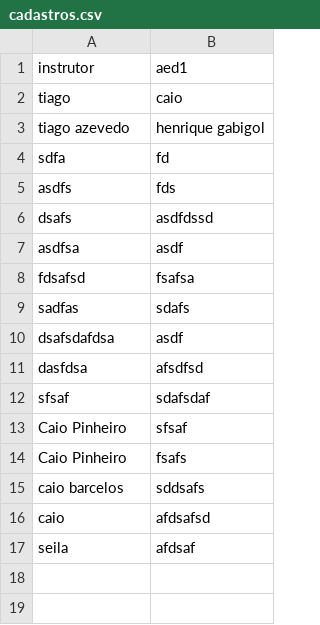
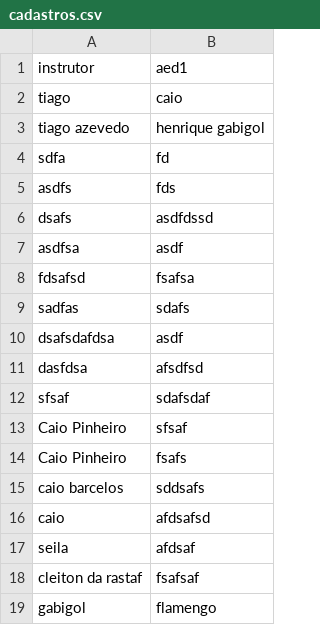
Before and after one commit to caiobrito-dev/Maromba.py, a CSV file: cadastros.csv, drawn as a sheet; the diff names each change by its address in the sheet, - before the commit and + after, or states it on an @@ line.

```diff
--- a/cadastros.csv
+++ b/cadastros.csv
+row 18: cleiton da rastaf | fsafsaf
+row 19: gabigol | flamengo
```
Also changed, not shown: treinos.csv, 1 other file.
